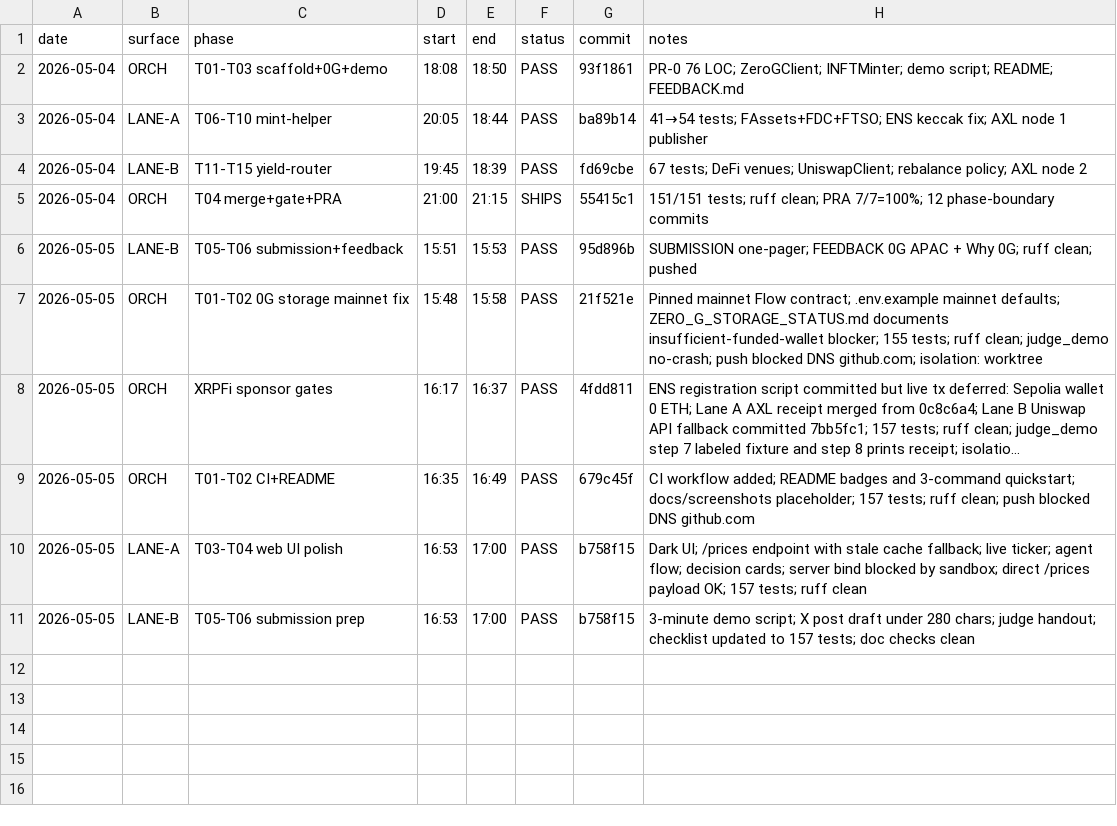
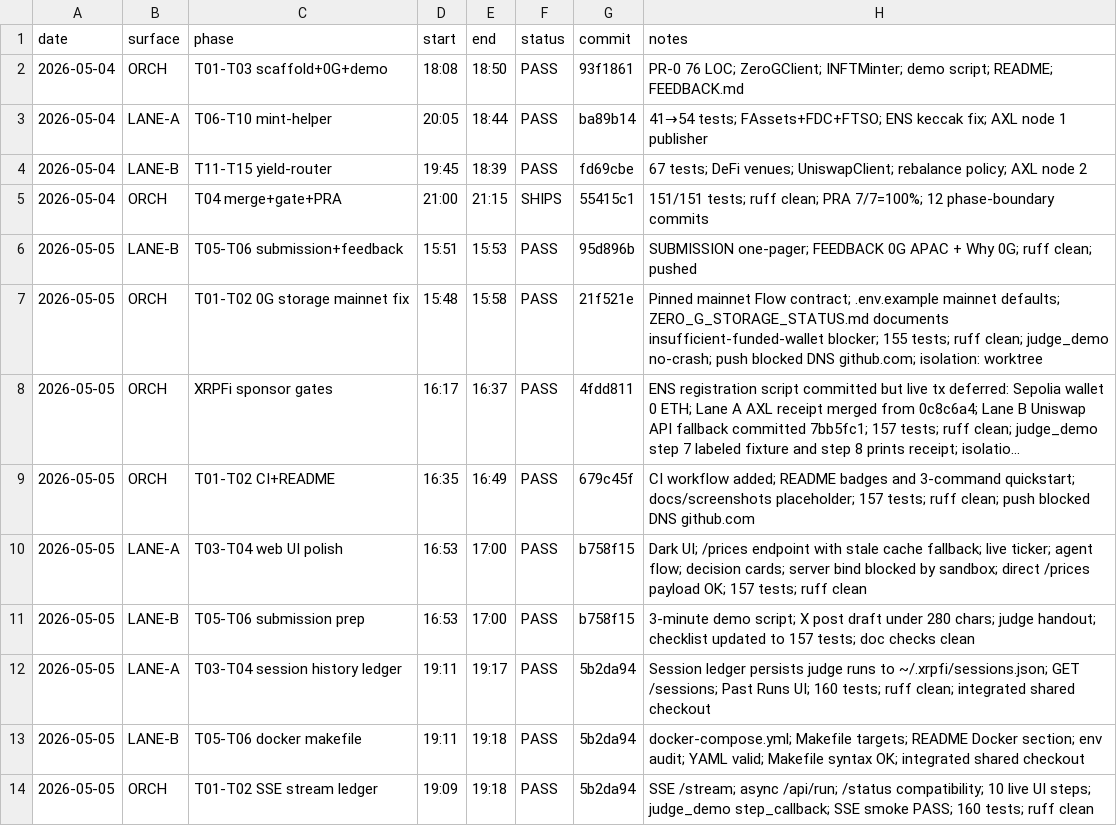
Before and after one commit to FlareForward/xrpfi-verif-copilot, a TSV file: BUILD_LOG.tsv, drawn as a sheet; long unchanged cells end in ….

Commit message:
Log XRPFi stream ledger cycle

```diff
--- a/BUILD_LOG.tsv
+++ b/BUILD_LOG.tsv
@@ -11 +11,4 @@ date	surface	phase	start	end	status	commit	notes
 2026-05-05	LANE-B	T05-T06 submission prep	16:53	17:00	PASS	b758f15	3-minute demo script; X post draft under 280 chars; judge handout; checklist updated to 157 tests; doc checks clean
+2026-05-05	LANE-A	T03-T04 session history ledger	19:11	19:17	PASS	5b2da94	Session ledger persists judge runs to ~/.xrpfi/sessions.json; GET /sessions; Past Runs UI; 160 tests; ruff clean; integrated shared checkout
+2026-05-05	LANE-B	T05-T06 docker makefile	19:11	19:18	PASS	5b2da94	docker-compose.yml; Makefile targets; README Docker section; env audit; YAML valid; Makefile syntax OK; integrated shared checkout
+2026-05-05	ORCH	T01-T02 SSE stream ledger	19:09	19:18	PASS	5b2da94	SSE /stream; async /api/run; /status compatibility; 10 live UI steps; judge_demo step_callback; SSE smoke PASS; 160 tests; ruff clean
```
